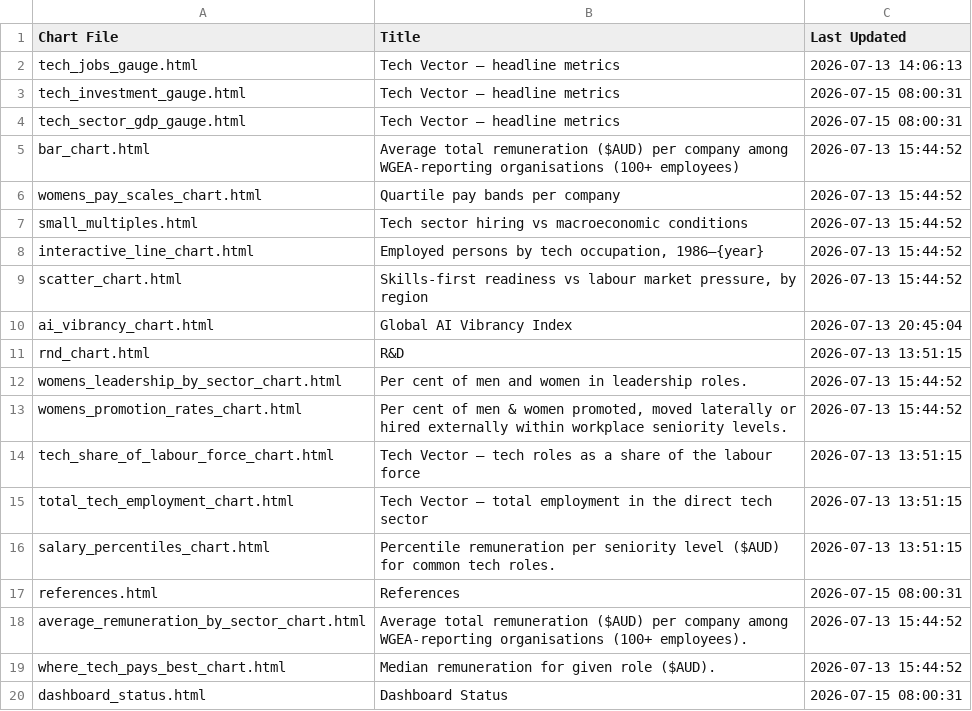
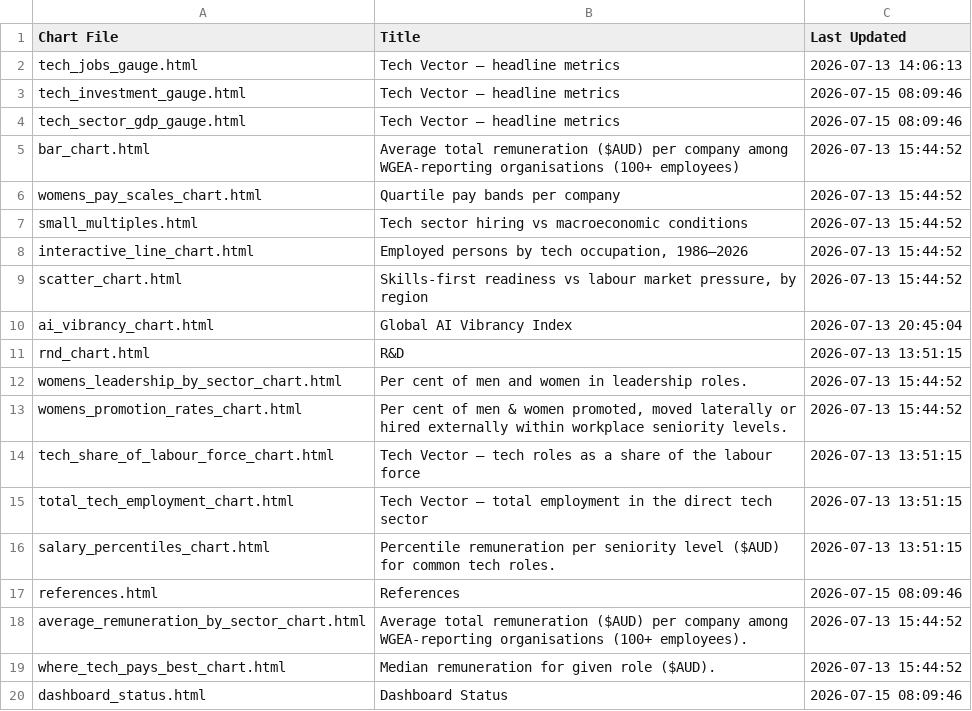
Before and after one commit to tca-research/tech_vector, a CSV file: charts/chart_manifest.csv, drawn as a sheet.

```diff
--- a/charts/chart_manifest.csv
+++ b/charts/chart_manifest.csv
@@ -2,4 +2,4 @@ Chart File,Title,Last Updated
 tech_jobs_gauge.html,Tech Vector — headline metrics,2026-07-13 14:06:13
-tech_investment_gauge.html,Tech Vector — headline metrics,2026-07-15 08:00:31
-tech_sector_gdp_gauge.html,Tech Vector — headline metrics,2026-07-15 08:00:31
+tech_investment_gauge.html,Tech Vector — headline metrics,2026-07-15 08:09:46
+tech_sector_gdp_gauge.html,Tech Vector — headline metrics,2026-07-15 08:09:46
 bar_chart.html,Average total remuneration ($AUD) per company among WGEA-reporting organisations (100+ employees),2026-07-13 15:44:52
@@ -7,3 +7,3 @@ womens_pay_scales_chart.html,Quartile pay bands per company,2026-07-13 15:44:52
 small_multiples.html,Tech sector hiring vs macroeconomic conditions,2026-07-13 15:44:52
-interactive_line_chart.html,"Employed persons by tech occupation, 1986–{year}",2026-07-13 15:44:52
+interactive_line_chart.html,"Employed persons by tech occupation, 1986–2026",2026-07-13 15:44:52
 scatter_chart.html,"Skills-first readiness vs labour market pressure, by region",2026-07-13 15:44:52
@@ -16,5 +16,5 @@ total_tech_employment_chart.html,Tech Vector — total employment in the direct
 salary_percentiles_chart.html,Percentile remuneration per seniority level ($AUD) for common tech roles.,2026-07-13 13:51:15
-references.html,References,2026-07-15 08:00:31
+references.html,References,2026-07-15 08:09:46
 average_remuneration_by_sector_chart.html,Average total remuneration ($AUD) per company among WGEA-reporting organisations (100+ employees).,2026-07-13 15:44:52
 where_tech_pays_best_chart.html,Median remuneration for given role ($AUD).,2026-07-13 15:44:52
-dashboard_status.html,Dashboard Status,2026-07-15 08:00:31
+dashboard_status.html,Dashboard Status,2026-07-15 08:09:46
```
Also changed, not shown: 6 other files.
